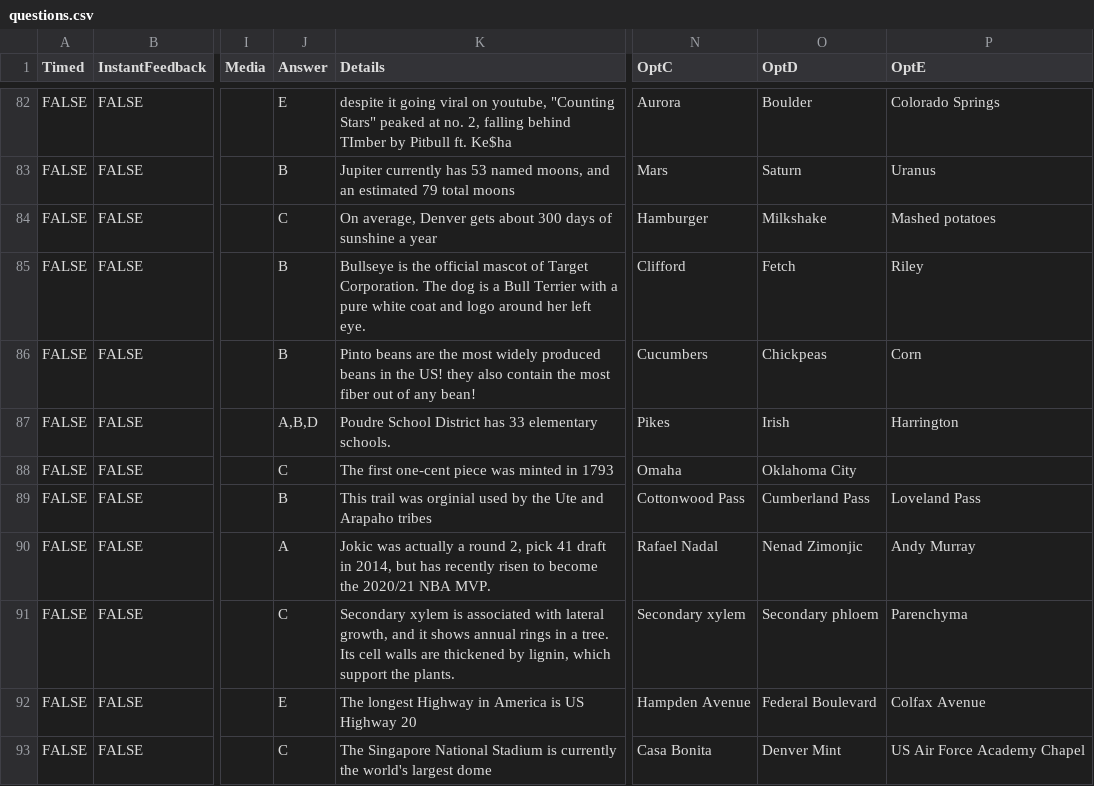
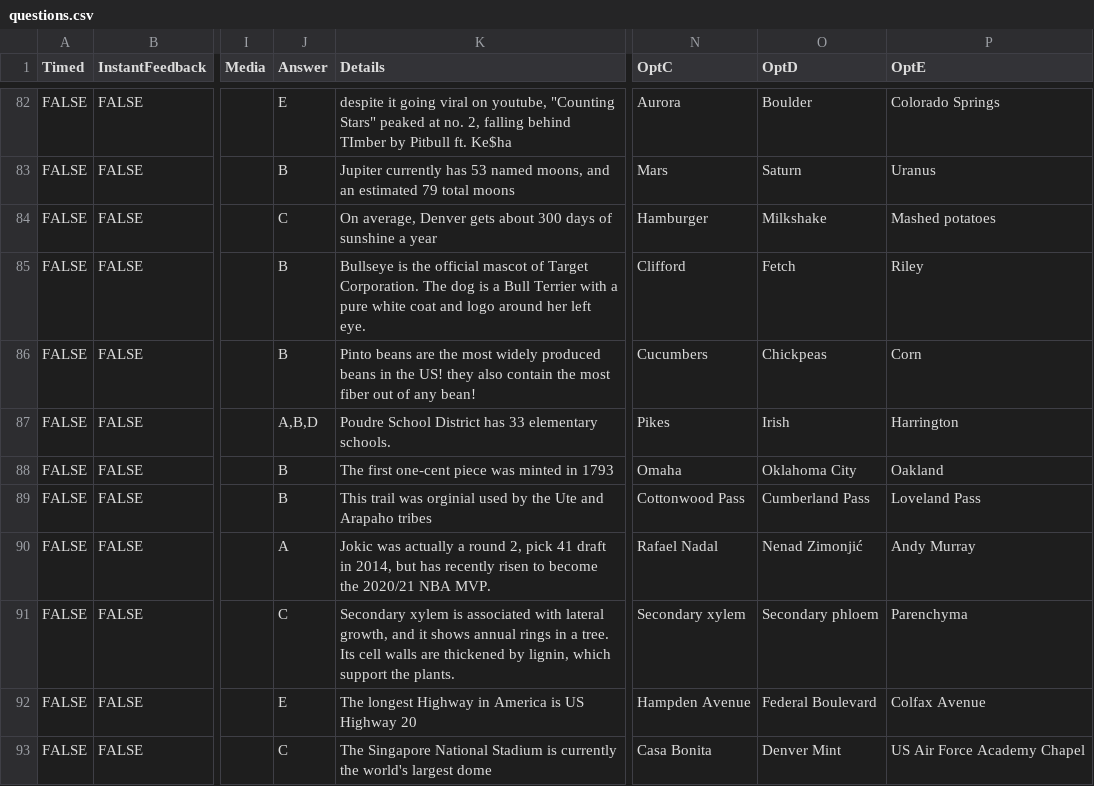
Before and after one commit to Fishlalune/OpenTrivia, a CSV file: questions.csv, drawn as a sheet; only a part is shown, gaps mark what is left out; the diff covers the shown part only; the diff names each change by its address in the sheet, - before the commit and + after, or states it on an @@ line.

Commit message:
Updated teams and questions.

```diff
--- a/questions.csv
+++ b/questions.csv
-J88 (Answer): C
+J88 (Answer): B
-P88 (OptE): (empty)
+P88 (OptE): Oakland
-O90 (OptD): Nenad Zimonjic
+O90 (OptD): Nenad Zimonjić
```
Also changed, not shown: 9 edited cells elsewhere in this file, teams.csv.
